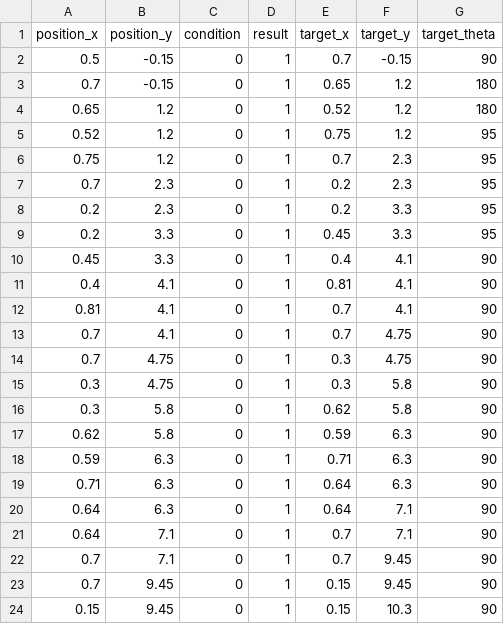
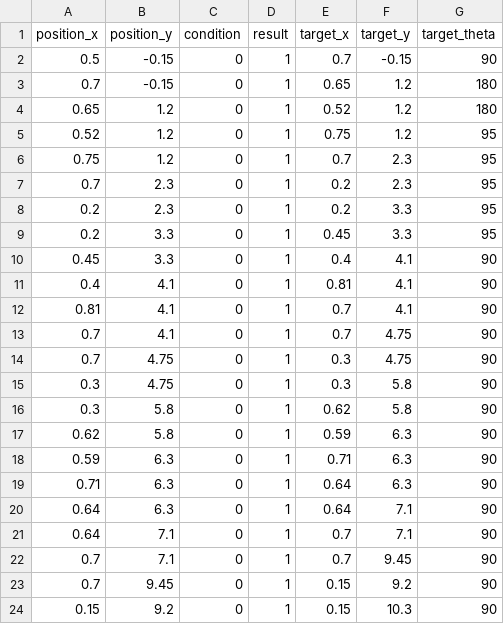
Before and after one commit to HaoYuLiu0725/rpi4_11_ws, a CSV file: src/main_program/include/tokyo2022_script.csv, drawn as a sheet.

Commit message:
Update tokyo2022_script.csv

```diff
--- a/src/main_program/include/tokyo2022_script.csv
+++ b/src/main_program/include/tokyo2022_script.csv
@@ -22,3 +22,3 @@ position_x,position_y,condition,result,target_x,target_y,target_theta
 0.7,7.1,0,1,0.7,9.45,90
-0.7,9.45,0,1,0.15,9.45,90
-0.15,9.45,0,1,0.15,10.3,90
+0.7,9.45,0,1,0.15,9.2,90
+0.15,9.2,0,1,0.15,10.3,90
```
